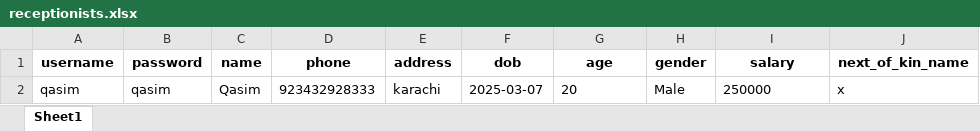
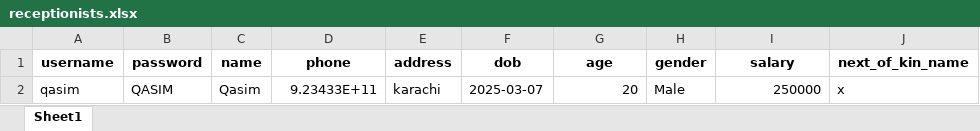
Before and after one commit to danishjavedcodes/gym_management, an Excel workbook: data/receptionists.xlsx, sheet Sheet1, drawn as a sheet; only a part is shown; values as stored, in another font and other column widths than the file's, no borders; the diff names each change by its address in the sheet, - before the commit and + after, or states it on an @@ line.

Commit message:
change password integrated

```diff
--- a/data/receptionists.xlsx (sheet Sheet1)
+++ b/data/receptionists.xlsx (sheet Sheet1)
-B2 (password): qasim
+B2 (password): QASIM
-D2 (phone): 923432928333
+D2 (phone): 9.23433E+11
-G2 alignment: left
+G2 alignment: right
-I2 alignment: left
+I2 alignment: right
```
Also changed, not shown: data/admin.xlsx, 4 other files.
